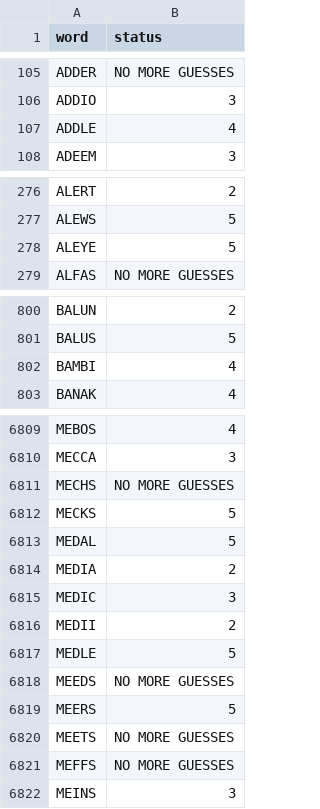
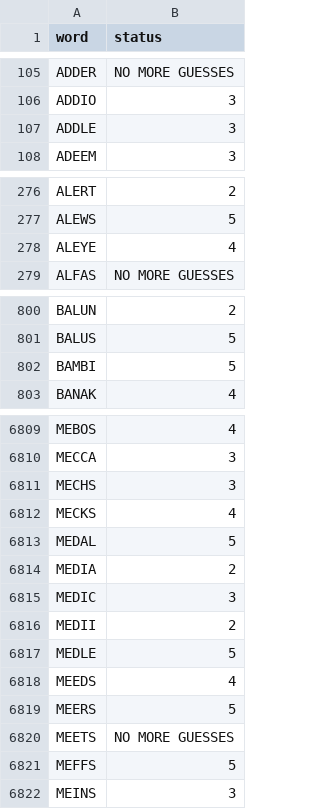
Before and after one commit to AndyDyer/wordle_ruiner, a CSV file: validation.csv, drawn as a sheet; only a part is shown, gaps mark what is left out; the diff covers the shown part only.

```diff
--- a/validation.csv
+++ b/validation.csv
@@ -106,3 +106,3 @@ ADDER,NO MORE GUESSES
 ADDIO,3
-ADDLE,4
+ADDLE,3
 ADEEM,3
@@ -277,3 +277,3 @@ ALERT,2
 ALEWS,5
-ALEYE,5
+ALEYE,4
 ALFAS,NO MORE GUESSES
@@ -801,3 +801,3 @@ BALUN,2
 BALUS,5
-BAMBI,4
+BAMBI,5
 BANAK,4
@@ -6810,4 +6810,4 @@ MEBOS,4
 MECCA,3
-MECHS,NO MORE GUESSES
-MECKS,5
+MECHS,3
+MECKS,4
 MEDAL,5
@@ -6817,6 +6817,6 @@ MEDII,2
 MEDLE,5
-MEEDS,NO MORE GUESSES
+MEEDS,4
 MEERS,5
 MEETS,NO MORE GUESSES
-MEFFS,NO MORE GUESSES
+MEFFS,5
 MEINS,3
```
Also changed, not shown: 54 edited cells elsewhere in this file, 4 other files.
